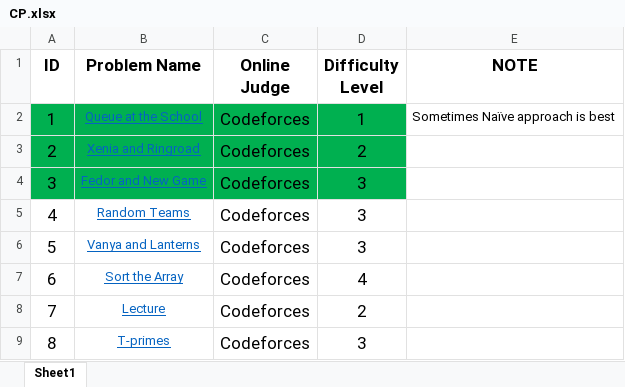
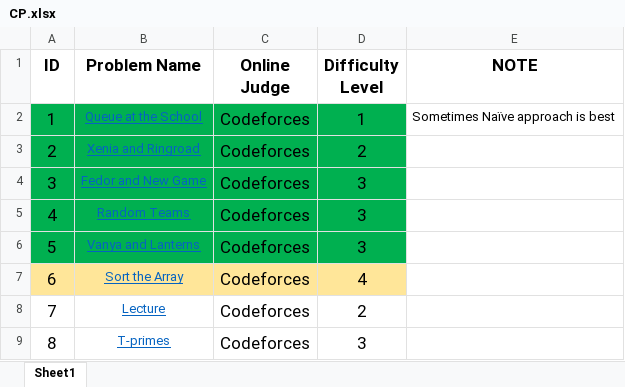
Before and after one commit to Stormbreakerr20/CP-LUV, an Excel workbook: CP.xlsx, sheet Sheet1, drawn as a sheet; only a part is shown; values as stored, in another font and other column widths than the file's, no borders; the diff names each change by its address in the sheet, - before the commit and + after, or states it on an @@ line.

```diff
--- a/CP.xlsx (sheet Sheet1)
+++ b/CP.xlsx (sheet Sheet1)
-A5:D6 fill: none
+A5:D6 fill: #00B050
-A7:D7 fill: none
+A7:D7 fill: #FFE699
```
Also changed, not shown: 12 other files.
